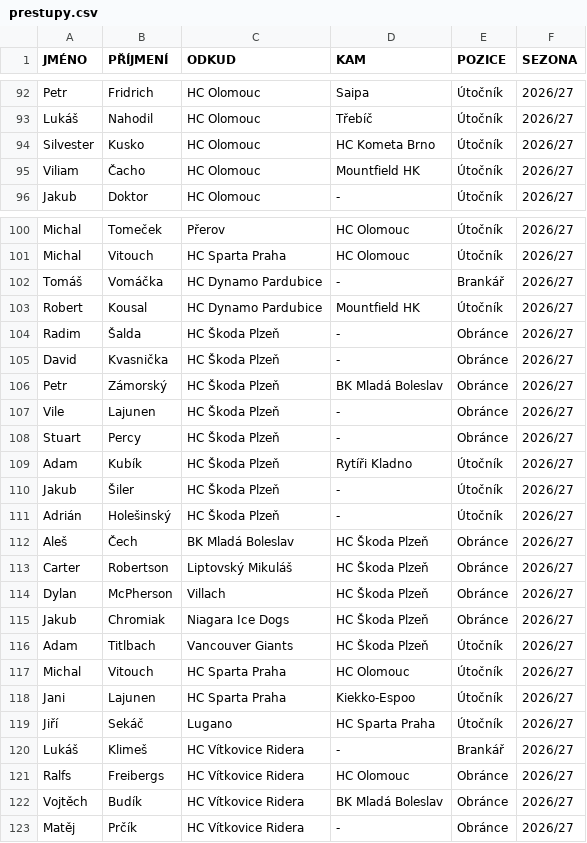
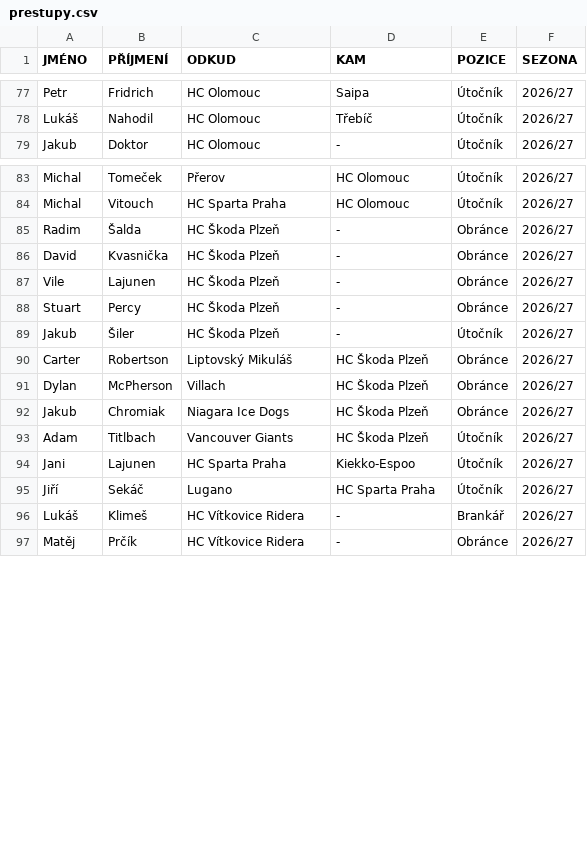
Before and after one commit to Adamos1511/ELH_IceStats, a CSV file: prestupy.csv, drawn as a sheet; only a part is shown, gaps mark what is left out; the diff covers the shown part only; the diff names each change by its address in the sheet, - before the commit and + after, or states it on an @@ line.

Commit message:
Add files via upload

```diff
--- a/prestupy.csv
+++ b/prestupy.csv
-row 94: Silvester | Kusko | HC Olomouc | HC Kometa Brno | Útočník | 2026/27
-row 95: Viliam | Čacho | HC Olomouc | Mountfield HK | Útočník | 2026/27
-row 102: Tomáš | Vomáčka | HC Dynamo Pardubice | - | Brankář | 2026/27
-row 103: Robert | Kousal | HC Dynamo Pardubice | Mountfield HK | Útočník | 2026/27
-row 106: Petr | Zámorský | HC Škoda Plzeň | BK Mladá Boleslav | Obránce | 2026/27
-row 109: Adam | Kubík | HC Škoda Plzeň | Rytíři Kladno | Útočník | 2026/27
-row 111: Adrián | Holešinský | HC Škoda Plzeň | - | Útočník | 2026/27
-row 112: Aleš | Čech | BK Mladá Boleslav | HC Škoda Plzeň | Obránce | 2026/27
-row 117: Michal | Vitouch | HC Sparta Praha | HC Olomouc | Útočník | 2026/27
-row 121: Ralfs | Freibergs | HC Vítkovice Ridera | HC Olomouc | Obránce | 2026/27
-row 122: Vojtěch | Budík | HC Vítkovice Ridera | BK Mladá Boleslav | Obránce | 2026/27
```
Also changed, not shown: 19 removed rows and 3 edited cells elsewhere in this file.
